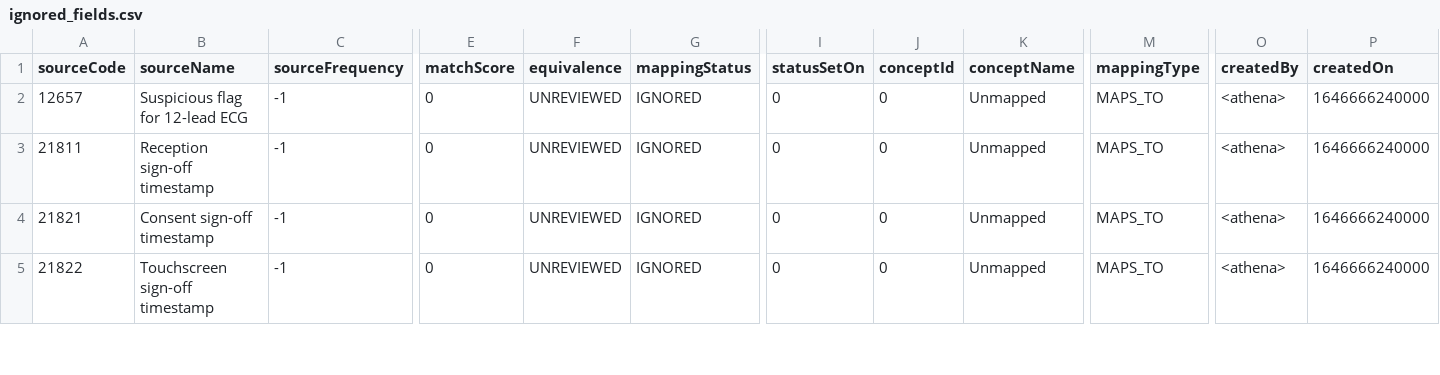
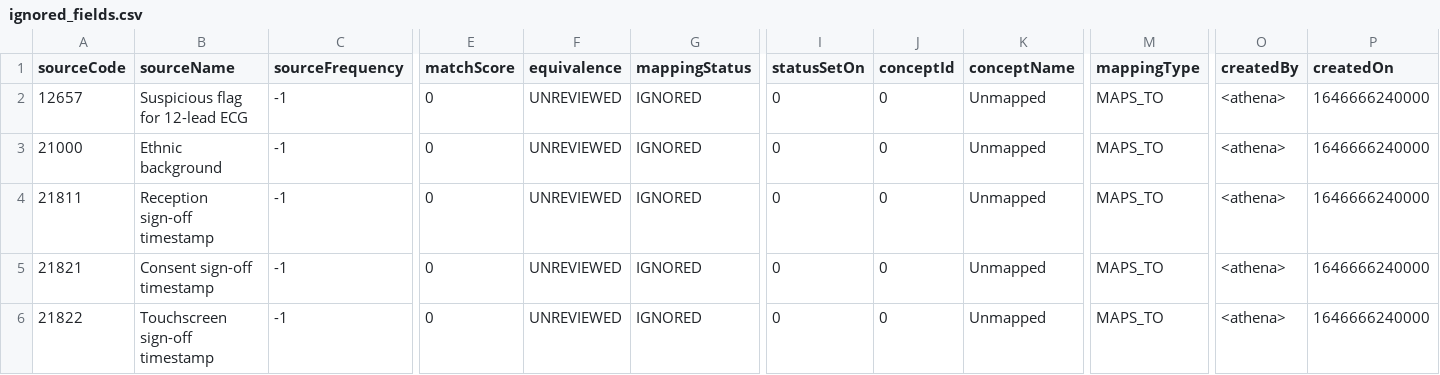
Before and after one commit to EHDEN/ETL-UK-Biobank, a CSV file: resources/baseline_field_mapping/ignored_fields.csv, drawn as a sheet; only a part is shown, gaps mark what is left out; rows hold the shown columns only; the diff names each change by its address in the sheet, - before the commit and + after, or states it on an @@ line.

Commit message:
add source value of all unignored baseline fields

```diff
--- a/resources/baseline_field_mapping/ignored_fields.csv
+++ b/resources/baseline_field_mapping/ignored_fields.csv
+row 3: 21000 | Ethnic background | -1 | 0 | UNREVIEWED | IGNORED | 0 | 0 | Unmapped | MAPS_TO | <athena> | 1646666240000
```
Also changed, not shown: 3 other files.
